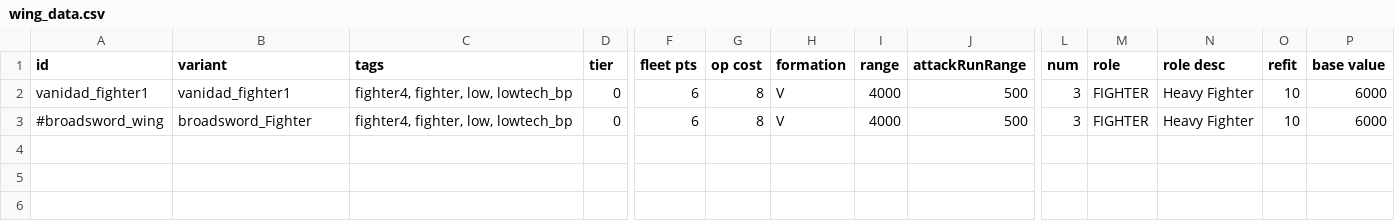
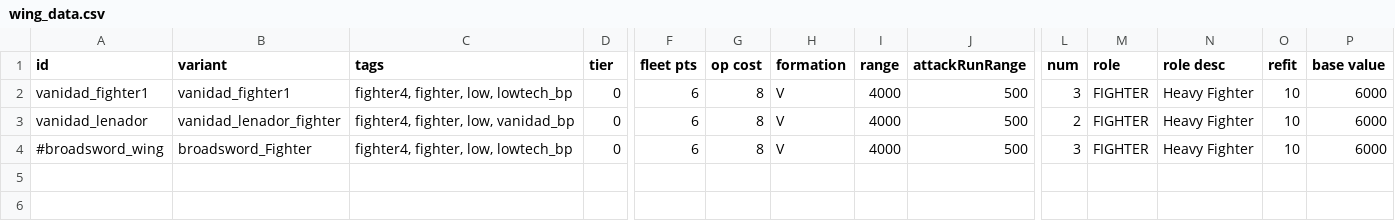
Before and after one commit to FabriceValade/VanidadYAfliction, a CSV file: data/hulls/wing_data.csv, drawn as a sheet; only a part is shown, gaps mark what is left out; the shorter side is filled out with more unchanged rows; rows hold the shown columns only; the diff names each change by its address in the sheet, - before the commit and + after, or states it on an @@ line.

```diff
--- a/data/hulls/wing_data.csv
+++ b/data/hulls/wing_data.csv
+row 3: vanidad_lenador | vanidad_lenador_fighter | fighter4, fighter, low, vanidad_bp | 0 | 6 | 8 | V | 4000 | 500 | 2 | FIGHTER | Heavy Fighter | 10 | 6000
```
Also changed, not shown: data/hulls/ship_data.csv, data/weapons/weapon_data.csv, 25 other files.
